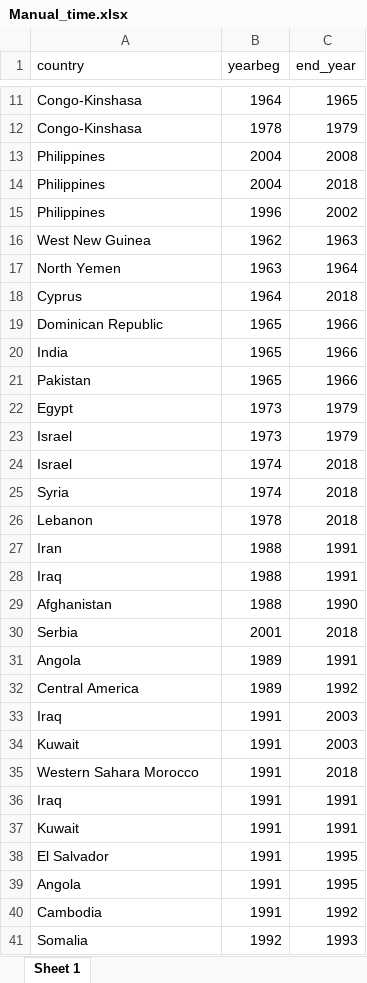
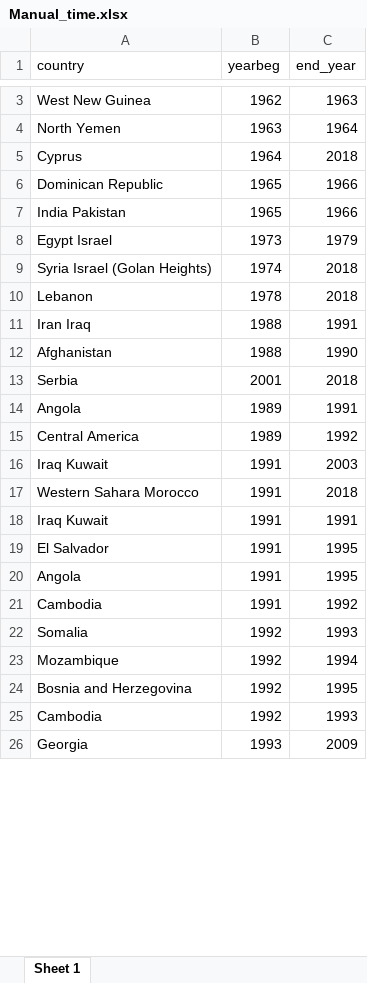
Before and after one commit to CianStryker/Predicting_Conflict_Project, an Excel workbook: Cian's Work/Raw_Data/Manual_time.xlsx, sheet Sheet 1, drawn as a sheet; only a part is shown, gaps mark what is left out; the shorter side is filled out with more unchanged rows; values as stored, in another font and other column widths than the file's, no borders; removed rows and columns are numbered as before the commit, all else as after; the diff covers the shown part only; the diff names each change by its address in the sheet, - before the commit and + after, or states it on an @@ line.

```diff
--- a/Cian's Work/Raw_Data/Manual_time.xlsx (sheet Sheet 1)
+++ b/Cian's Work/Raw_Data/Manual_time.xlsx (sheet Sheet 1)
-row 11: Congo-Kinshasa | 1964 | 1965
-row 12: Congo-Kinshasa | 1978 | 1979
-row 13: Philippines | 2004 | 2008
-row 14: Philippines | 2004 | 2018
-row 15: Philippines | 1996 | 2002
-row 20: India | 1965 | 1966
-A7 (country): Pakistan
+A7 (country): India Pakistan
-row 22: Egypt | 1973 | 1979
-A8 (country): Israel
+A8 (country): Egypt Israel
-A9 (country): Israel
+A9 (country): Syria Israel (Golan Heights)
-row 25: Syria | 1974 | 2018
-A11 (country): Iran
+A11 (country): Iran Iraq
-row 28: Iraq | 1988 | 1991
-row 33: Iraq | 1991 | 2003
-A16 (country): Kuwait
+A16 (country): Iraq Kuwait
-row 36: Iraq | 1991 | 1991
-A18 (country): Kuwait
+A18 (country): Iraq Kuwait
```
Also changed, not shown: 15 added rows, 34 removed rows and 49 edited cells elsewhere in this sheet, 3 other files.
